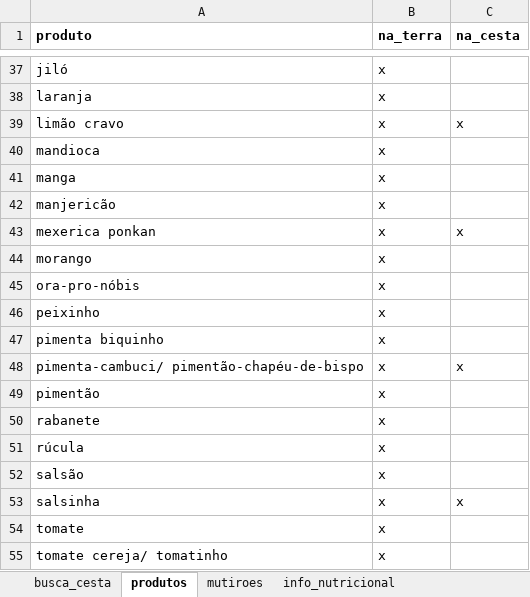
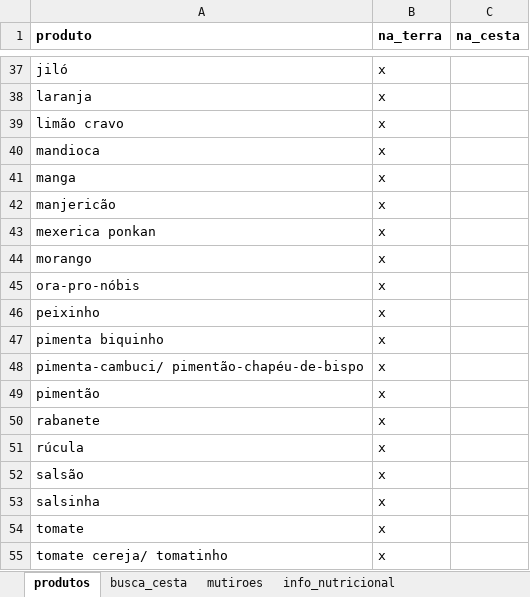
Before and after one commit to renato-favarin/web_app_CSA, an Excel workbook: data/csa_pindorama.xlsx, sheet produtos, drawn as a sheet; only a part is shown, gaps mark what is left out; values as stored, in another font and other column widths than the file's, no borders; the diff covers the shown part only; the diff names each change by its address in the sheet, - before the commit and + after, or states it on an @@ line.

```diff
--- a/data/csa_pindorama.xlsx (sheet produtos)
+++ b/data/csa_pindorama.xlsx (sheet produtos)
@@ sheet tab order changed: produtos | busca_cesta | mutiroes | info_nutricional @@
-C39 (na_cesta): x
+C39 (na_cesta): (empty)
-C43 (na_cesta): x
+C43 (na_cesta): (empty)
-C48 (na_cesta): x
+C48 (na_cesta): (empty)
-C53 (na_cesta): x
+C53 (na_cesta): (empty)
```
Also changed, not shown: 6 edited cells elsewhere in this sheet, 2 other files.
